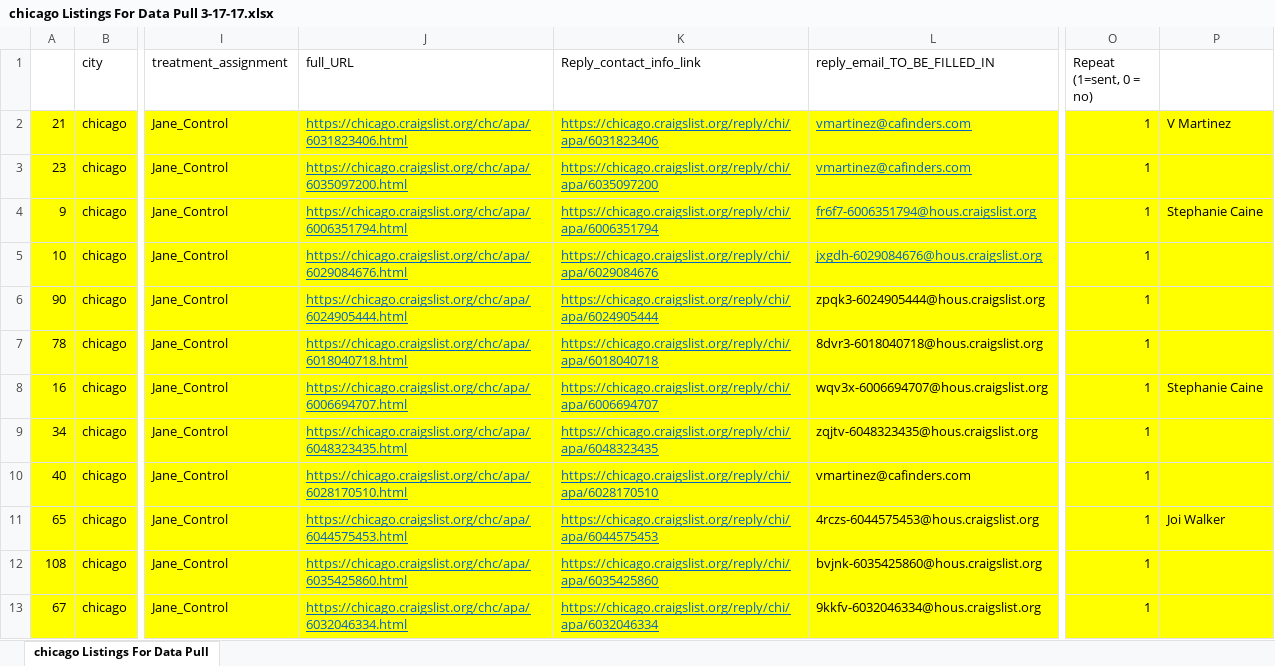
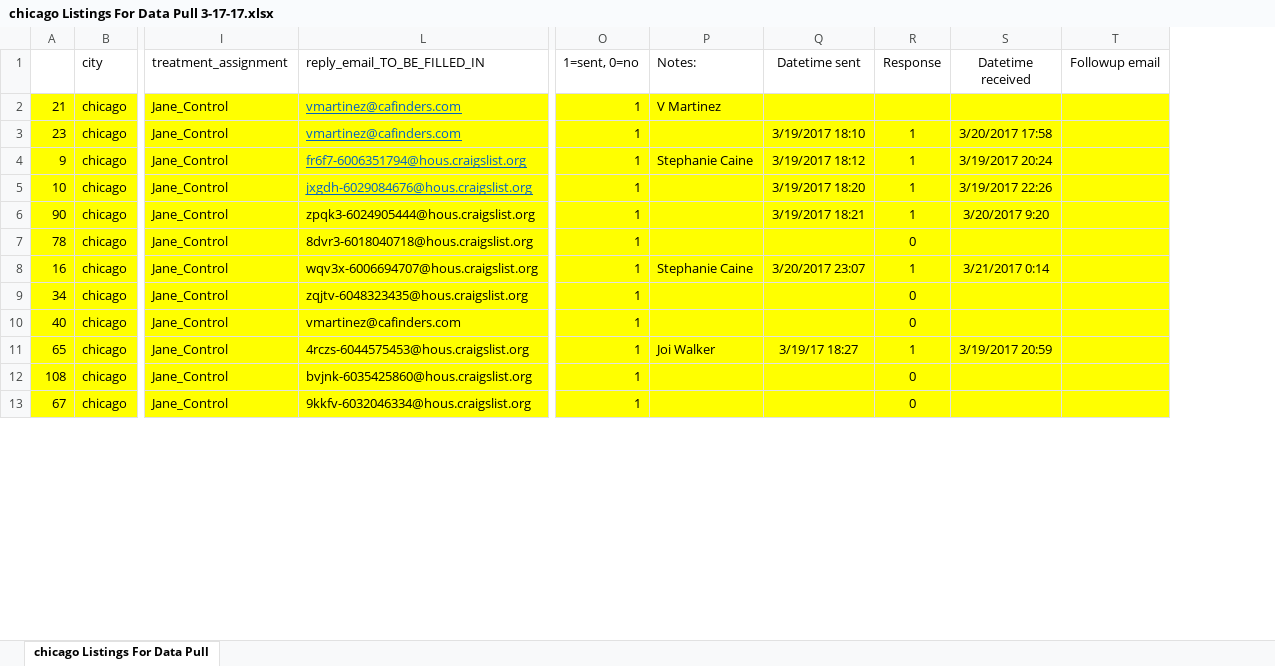
Before and after one commit to ChrisMcPherson/mids-w241-final, an Excel workbook: CL_scraper/3-17-17_Data_Pull/chicago Listings For Data Pull 3-17-17.xlsx, sheet chicago Listings For Data Pull, drawn as a sheet; only a part is shown, gaps mark what is left out; values as stored, in another font and other column widths than the file's, no borders; removed rows and columns are numbered as before the commit, all else as after; the diff names each change by its address in the sheet, - before the commit and + after, or states it on an @@ line.

Commit message:
update

```diff
--- a/CL_scraper/3-17-17_Data_Pull/chicago Listings For Data Pull 3-17-17.xlsx (sheet chicago Listings For Data Pull)
+++ b/CL_scraper/3-17-17_Data_Pull/chicago Listings For Data Pull 3-17-17.xlsx (sheet chicago Listings For Data Pull)
@@ column J (full_URL) hidden, rows 2-13: https://chicago.craigslist.org/chc/apa/6031823406.html | https://chicago.craigslist.org/chc/apa/6035097200.html | https://chicago.craigslist.org/chc/apa/6006351794.html | https://chicago.craigslist.org/chc/apa/6029084676.html | https://chicago.craigslist.org/chc/apa/6024905444.html | https://chicago.craigslist.org/chc/apa/6018040718.html | https://chicago.craigslist.org/chc/apa/6006694707.html | https://chicago.craigslist.org/chc/apa/6048323435.html | https://chicago.craigslist.org/chc/apa/6028170510.html | https://chicago.craigslist.org/chc/apa/6044575453.html | https://chicago.craigslist.org/chc/apa/6035425860.html | https://chicago.craigslist.org/chc/apa/6032046334.html @@
@@ column K (Reply_contact_info_link) hidden, rows 2-13: https://chicago.craigslist.org/reply/chi/apa/6031823406 | https://chicago.craigslist.org/reply/chi/apa/6035097200 | https://chicago.craigslist.org/reply/chi/apa/6006351794 | https://chicago.craigslist.org/reply/chi/apa/6029084676 | https://chicago.craigslist.org/reply/chi/apa/6024905444 | https://chicago.craigslist.org/reply/chi/apa/6018040718 | https://chicago.craigslist.org/reply/chi/apa/6006694707 | https://chicago.craigslist.org/reply/chi/apa/6048323435 | https://chicago.craigslist.org/reply/chi/apa/6028170510 | https://chicago.craigslist.org/reply/chi/apa/6044575453 | https://chicago.craigslist.org/reply/chi/apa/6035425860 | https://chicago.craigslist.org/reply/chi/apa/6032046334 @@
+column Q (Datetime sent), rows 3-11: 3/19/2017 18:10 | 3/19/2017 18:12 | 3/19/2017 18:20 | 3/19/2017 18:21 |  | 3/20/2017 23:07 |  |  | 3/19/17 18:27
+column R (Response), rows 3-13: 1 | 1 | 1 | 1 | 0 | 1 | 0 | 0 | 1 | 0 | 0
+column S (Datetime received), rows 3-11: 3/20/2017 17:58 | 3/19/2017 20:24 | 3/19/2017 22:26 | 3/20/2017 9:20 |  | 3/21/2017 0:14 |  |  | 3/19/2017 20:59
+column T (Followup email), empty
-O1: Repeat (1=sent, 0 = no)
+O1: 1=sent, 0=no
-P1: (empty)
+P1: Notes:
```
